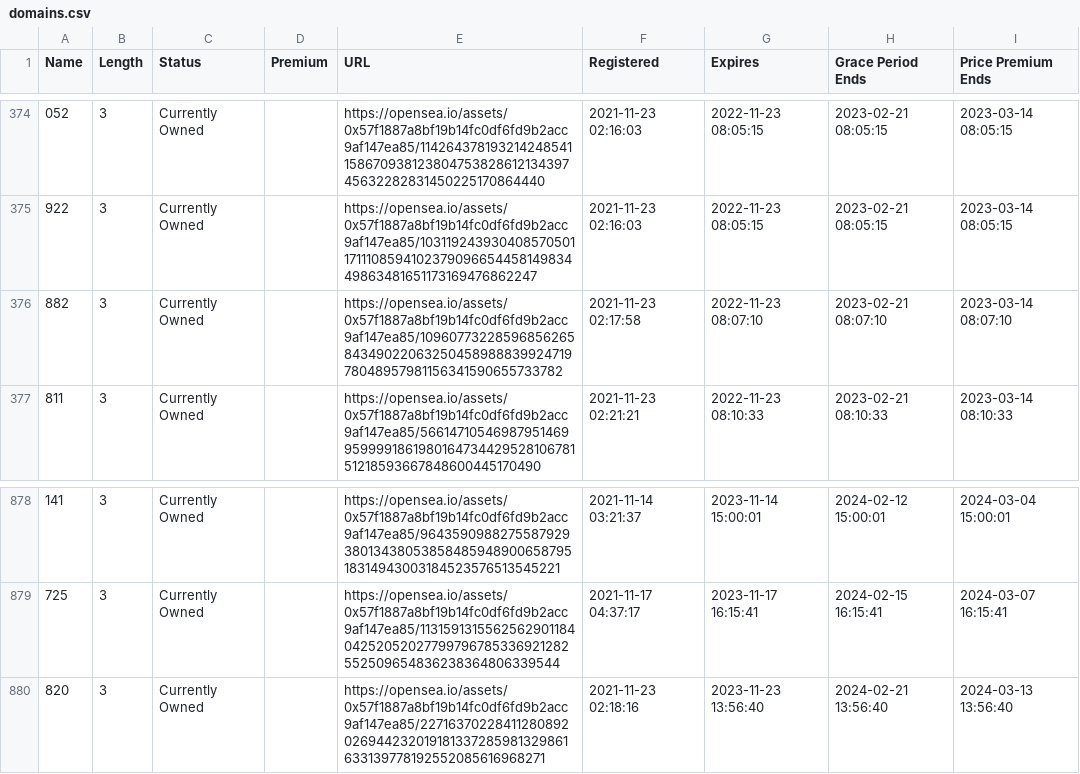
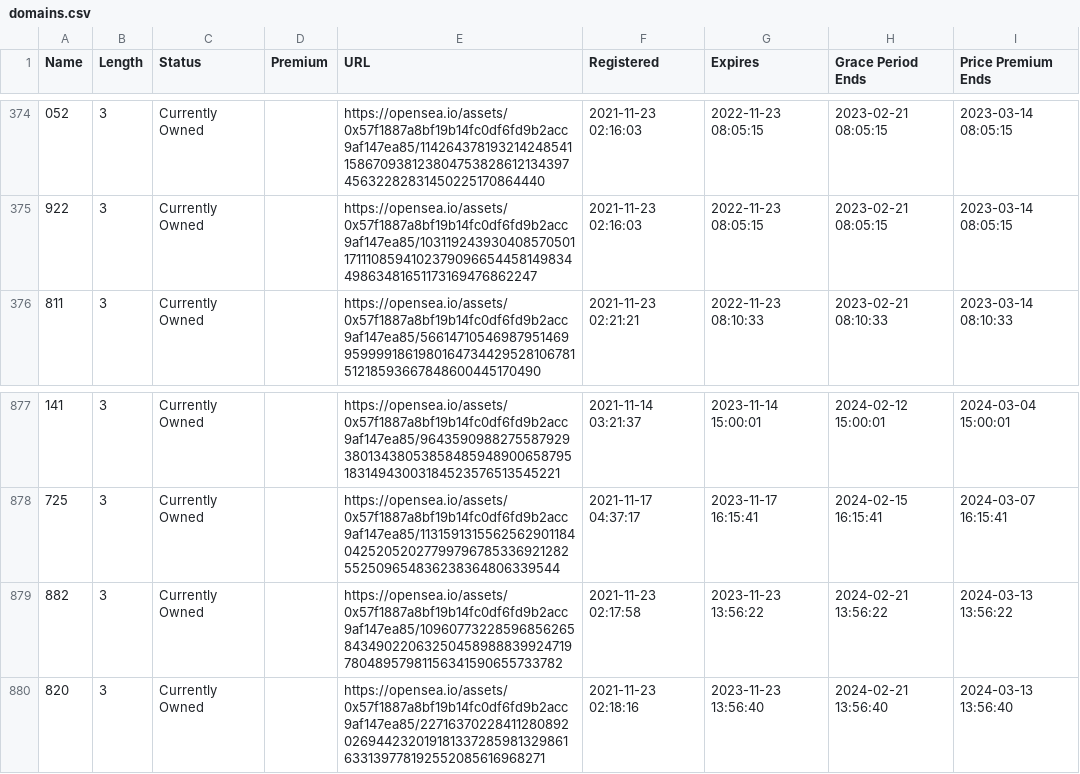
Before and after one commit to msnyder5/20kWords, a CSV file: output/999Club/domains.csv, drawn as a sheet; only a part is shown, gaps mark what is left out.

```diff
--- a/output/999Club/domains.csv
+++ b/output/999Club/domains.csv
@@ -375,3 +375,2 @@ Name,Length,Status,Premium,URL,Registered,Expires,Grace Period Ends,Price Premiu
 922,3,Currently Owned,,https://opensea.io/assets/0x57f1887a8bf19b14fc0df6fd9b2acc9af147ea85/103119243930408570501171110859410237909665445814983449863481651173169476862247,2021-11-23 02:16:03,2022-11-23 08:05:15,2023-02-21 08:05:15,2023-03-14 08:05:15
-882,3,Currently Owned,,https://opensea.io/assets/0x57f1887a8bf19b14fc0df6fd9b2acc9af147ea85/109607732285968562658434902206325045898883992471978048957981156341590655733782,2021-11-23 02:17:58,2022-11-23 08:07:10,2023-02-21 08:07:10,2023-03-14 08:07:10
 811,3,Currently Owned,,https://opensea.io/assets/0x57f1887a8bf19b14fc0df6fd9b2acc9af147ea85/56614710546987951469959999186198016473442952810678151218593667848600445170490,2021-11-23 02:21:21,2022-11-23 08:10:33,2023-02-21 08:10:33,2023-03-14 08:10:33
@@ -879,2 +878,3 @@ Name,Length,Status,Premium,URL,Registered,Expires,Grace Period Ends,Price Premiu
 725,3,Currently Owned,,https://opensea.io/assets/0x57f1887a8bf19b14fc0df6fd9b2acc9af147ea85/113159131556256290118404252052027799796785336921282552509654836238364806339544,2021-11-17 04:37:17,2023-11-17 16:15:41,2024-02-15 16:15:41,2024-03-07 16:15:41
+882,3,Currently Owned,,https://opensea.io/assets/0x57f1887a8bf19b14fc0df6fd9b2acc9af147ea85/109607732285968562658434902206325045898883992471978048957981156341590655733782,2021-11-23 02:17:58,2023-11-23 13:56:22,2024-02-21 13:56:22,2024-03-13 13:56:22
 820,3,Currently Owned,,https://opensea.io/assets/0x57f1887a8bf19b14fc0df6fd9b2acc9af147ea85/22716370228411280892026944232019181337285981329861633139778192552085616968271,2021-11-23 02:18:16,2023-11-23 13:56:40,2024-02-21 13:56:40,2024-03-13 13:56:40
```
Also changed, not shown: 2 other files.
